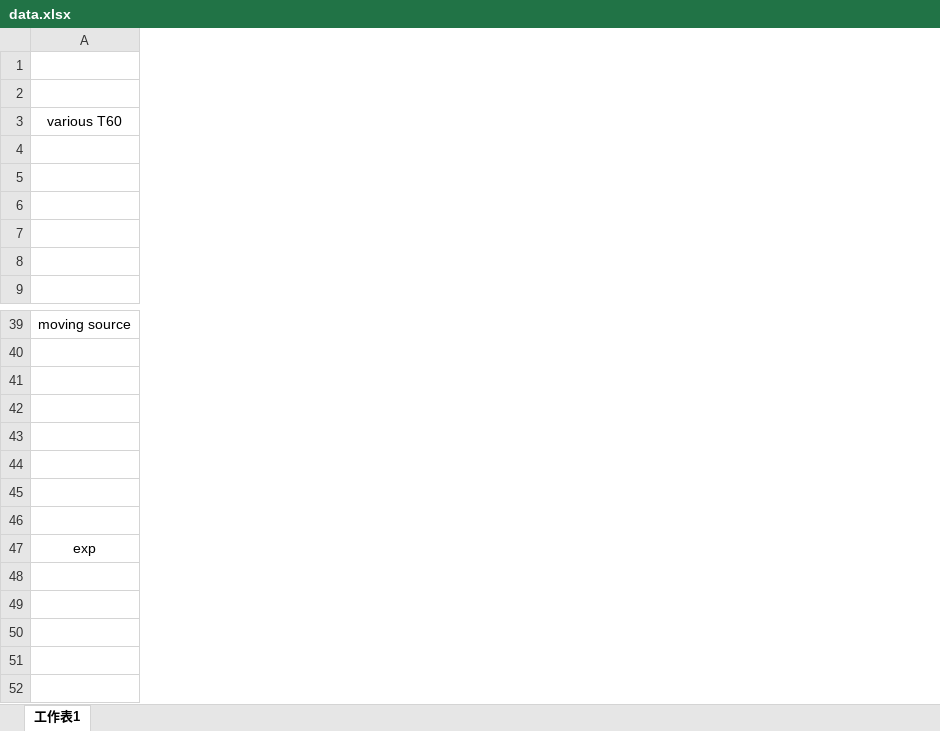
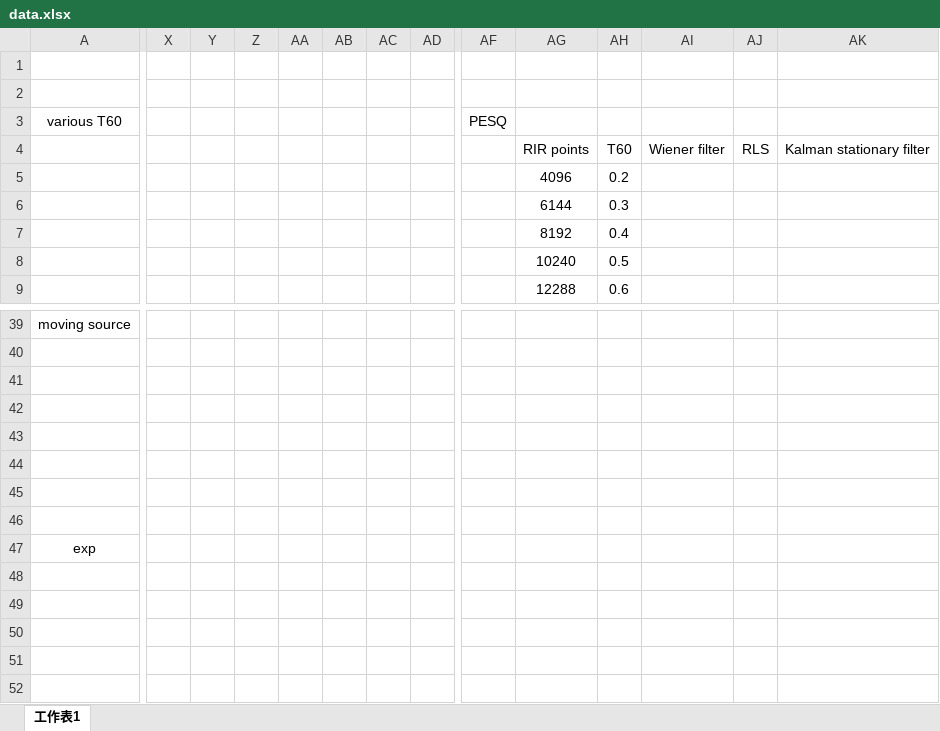
Before and after one commit to anchiyuan/CTF, an Excel workbook: data.xlsx, sheet 工作表1, drawn as a sheet; only a part is shown, gaps mark what is left out; values as stored, in another font and other column widths than the file's, no borders; charts and pictures not drawn; removed rows and columns are numbered as before the commit, all else as after; rows hold the shown columns only; the diff covers the shown part only; the diff names each change by its address in the sheet, - before the commit and + after, or states it on an @@ line.

Commit message:
data.xls格式

```diff
--- a/data.xlsx (sheet 工作表1)
+++ b/data.xlsx (sheet 工作表1)
+column X, empty
+column Y, empty
+column Z, empty
+column AA, empty
+column AB, empty
+column AC, empty
+column AD, empty
+column AF, row 3: PESQ
+column AG, rows 4-9: RIR points | 4096 | 6144 | 8192 | 10240 | 12288
+column AH, rows 4-9: T60 | 0.2 | 0.3 | 0.4 | 0.5 | 0.6
+column AI, row 4: Wiener filter
+column AJ, row 4: RLS
+column AK, row 4: Kalman stationary filter
-row 46: (empty)
+row 46: (empty)
```
Also changed, not shown: 14 added columns, 41 edited cells and cell formats elsewhere in this sheet, charts or pictures.
